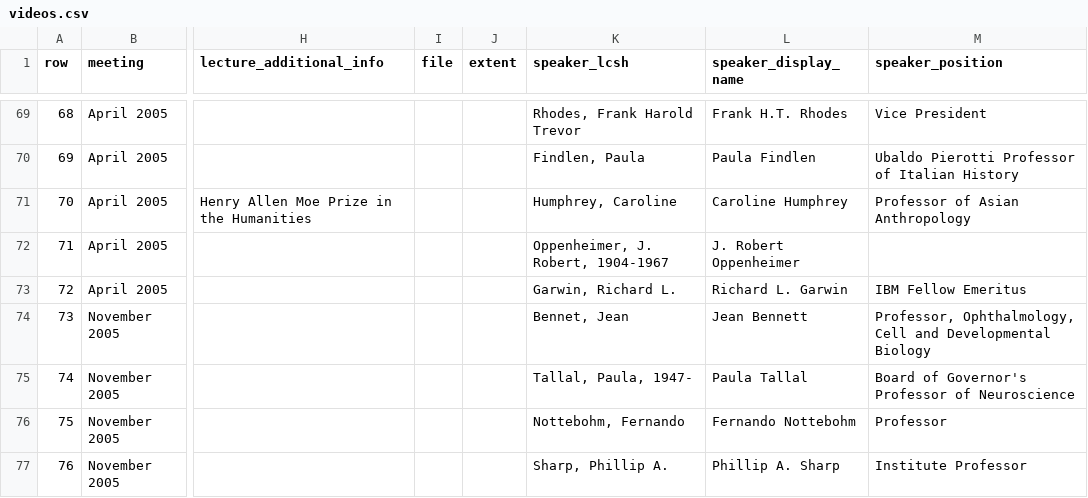
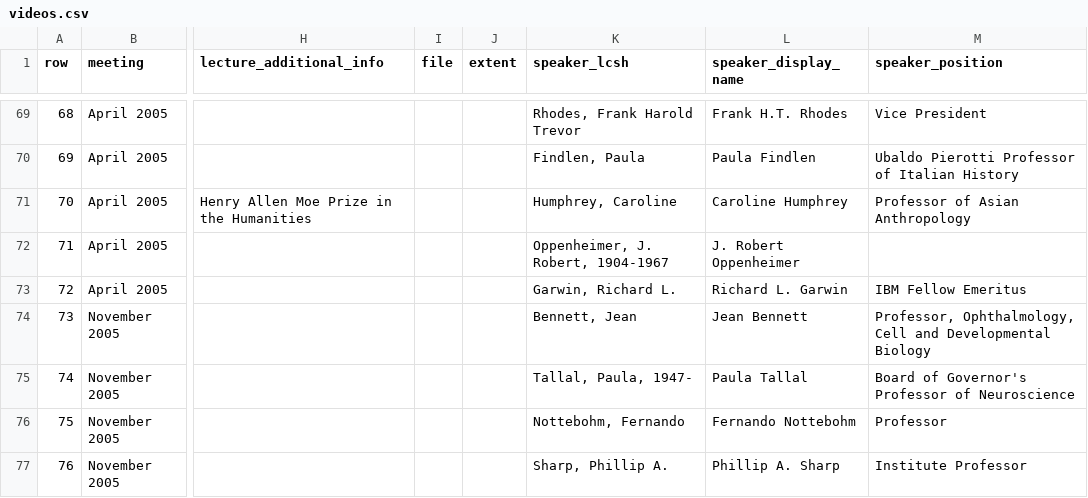
Before and after one commit to AmericanPhilosophicalSociety/video-experiment, a CSV file: videos.csv, drawn as a sheet; only a part is shown, gaps mark what is left out; the diff names each change by its address in the sheet, - before the commit and + after, or states it on an @@ line.

Commit message:
Fix typo in Jean Bennett's name

```diff
--- a/videos.csv
+++ b/videos.csv
-K74 (speaker_lcsh): Bennet, Jean
+K74 (speaker_lcsh): Bennett, Jean
```
